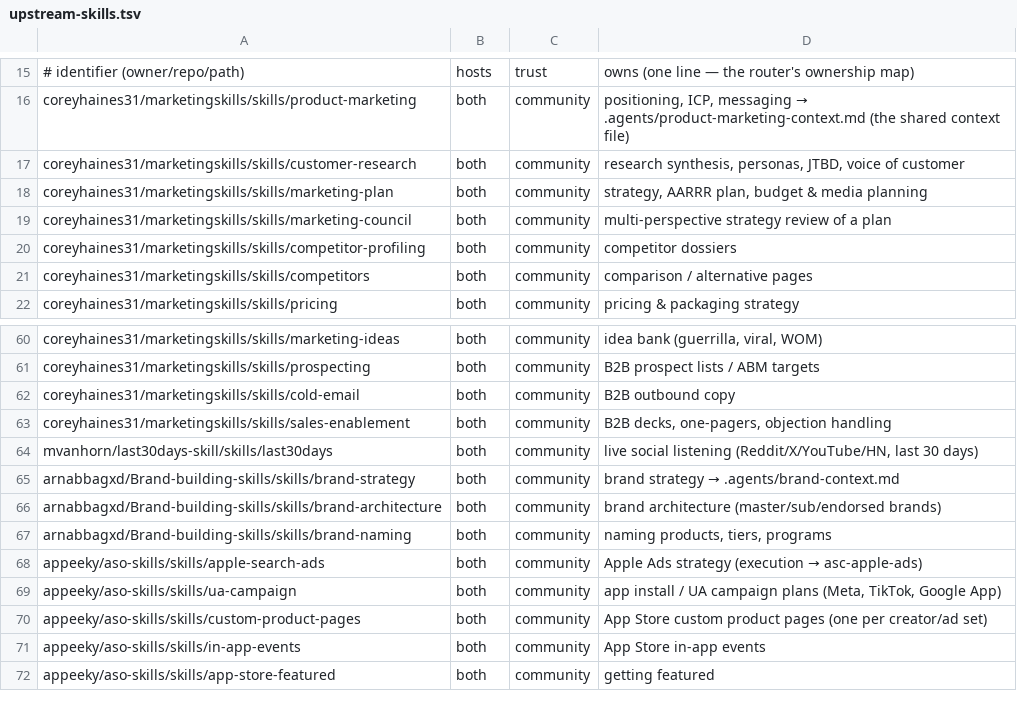
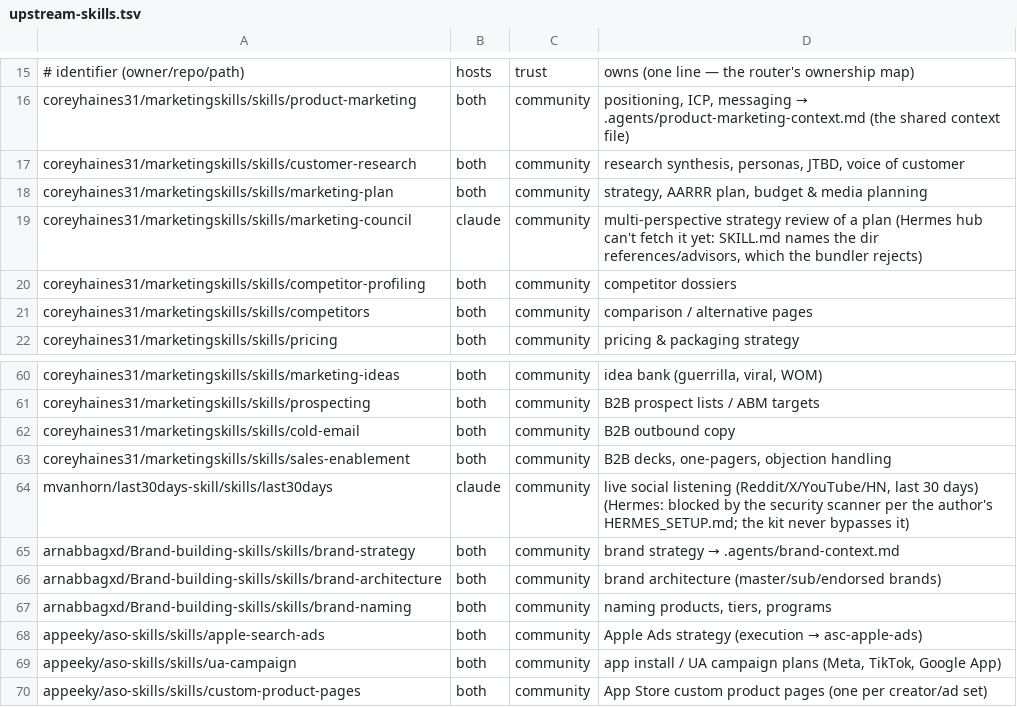
Before and after one commit to feelthefusion/marketing-kit, a TSV file: install/upstream-skills.tsv, drawn as a sheet; only a part is shown, gaps mark what is left out; the shorter side is filled out with more unchanged rows.

Commit message:
Hermes: last30days + marketing-council Claude-only (scanner block / hub dir bug); router notes fallback

```diff
--- a/install/upstream-skills.tsv
+++ b/install/upstream-skills.tsv
@@ -18,3 +18,3 @@ coreyhaines31/marketingskills/skills/customer-research	both	community	research s
 coreyhaines31/marketingskills/skills/marketing-plan	both	community	strategy, AARRR plan, budget & media planning
-coreyhaines31/marketingskills/skills/marketing-council	both	community	multi-perspective strategy review of a plan
+coreyhaines31/marketingskills/skills/marketing-council	claude	community	multi-perspective strategy review of a plan (Hermes hub can't fetch it yet: SKILL.md names the dir references/advisors, which the bundler rejects)
 coreyhaines31/marketingskills/skills/competitor-profiling	both	community	competitor dossiers
@@ -63,3 +63,3 @@ coreyhaines31/marketingskills/skills/cold-email	both	community	B2B outbound copy
 coreyhaines31/marketingskills/skills/sales-enablement	both	community	B2B decks, one-pagers, objection handling
-mvanhorn/last30days-skill/skills/last30days	both	community	live social listening (Reddit/X/YouTube/HN, last 30 days)
+mvanhorn/last30days-skill/skills/last30days	claude	community	live social listening (Reddit/X/YouTube/HN, last 30 days) (Hermes: blocked by the security scanner per the author's HERMES_SETUP.md; the kit never bypasses it)
 arnabbagxd/Brand-building-skills/skills/brand-strategy	both	community	brand strategy → .agents/brand-context.md
```
Also changed, not shown: 1 other file.
